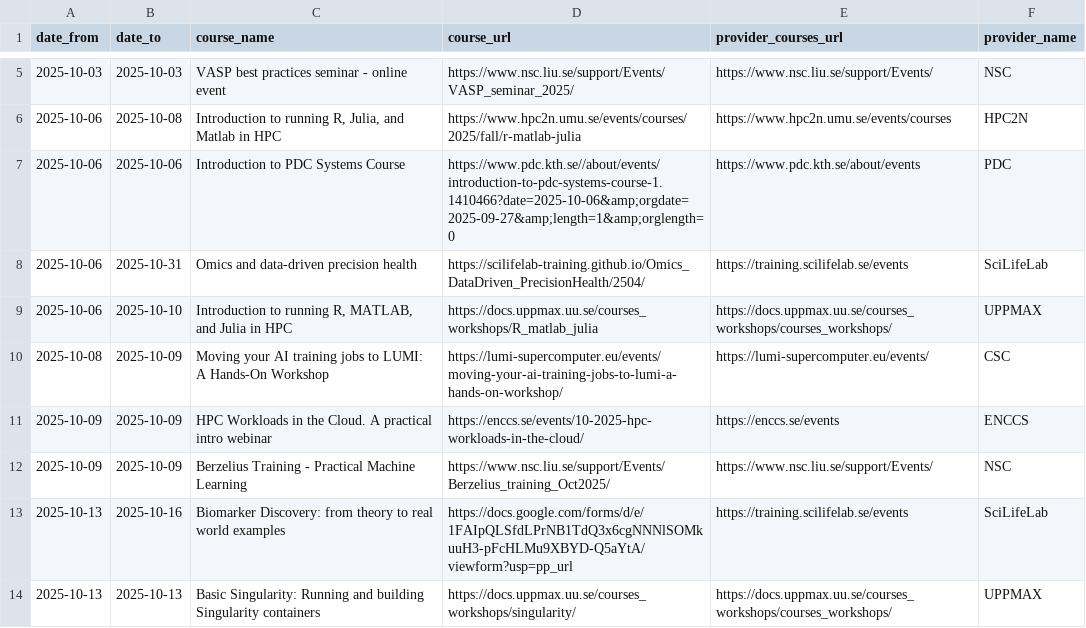
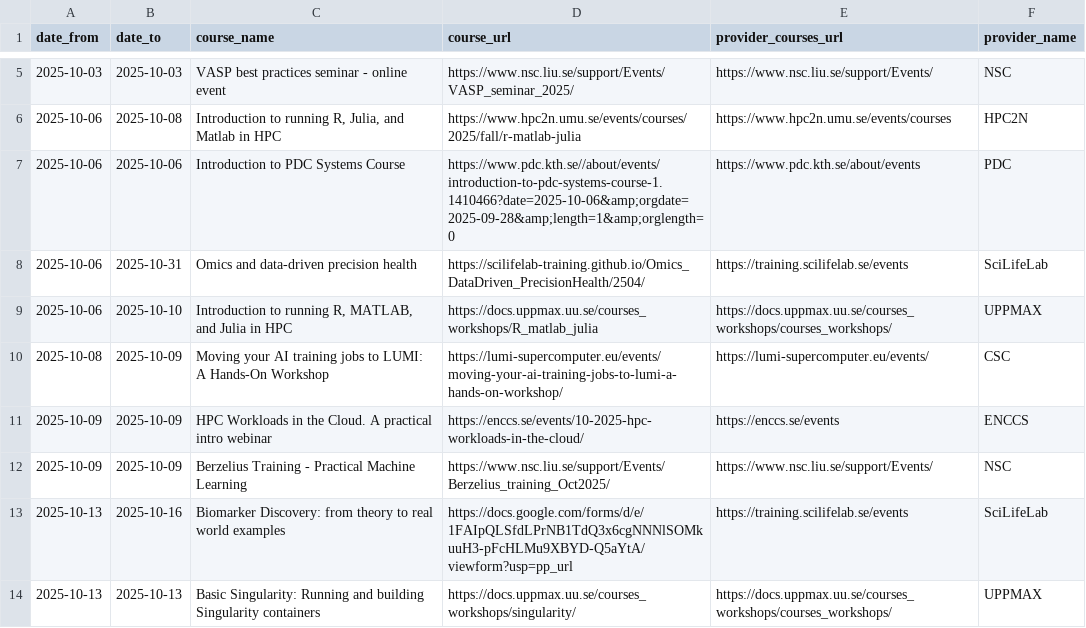
Before and after one commit to NBISweden/SCoRe_user_doc, a CSV file: docs/courses.csv, drawn as a sheet; only a part is shown, gaps mark what is left out.

```diff
--- a/docs/courses.csv
+++ b/docs/courses.csv
@@ -6,3 +6,3 @@ date_from,date_to,course_name,course_url,provider_courses_url,provider_name
 2025-10-06,2025-10-08,"Introduction to running R, Julia, and Matlab in HPC",https://www.hpc2n.umu.se/events/courses/2025/fall/r-matlab-julia,https://www.hpc2n.umu.se/events/courses,HPC2N
-2025-10-06,2025-10-06,Introduction to PDC Systems Course,https://www.pdc.kth.se//about/events/introduction-to-pdc-systems-course-1.1410466?date=2025-10-06&amp;orgdate=2025-09-27&amp;length=1&amp;orglength=0,https://www.pdc.kth.se/about/events,PDC
+2025-10-06,2025-10-06,Introduction to PDC Systems Course,https://www.pdc.kth.se//about/events/introduction-to-pdc-systems-course-1.1410466?date=2025-10-06&amp;orgdate=2025-09-28&amp;length=1&amp;orglength=0,https://www.pdc.kth.se/about/events,PDC
 2025-10-06,2025-10-31,Omics and data-driven precision health,https://scilifelab-training.github.io/Omics_DataDriven_PrecisionHealth/2504/,https://training.scilifelab.se/events,SciLifeLab
```
Also changed, not shown: 2 other files.
